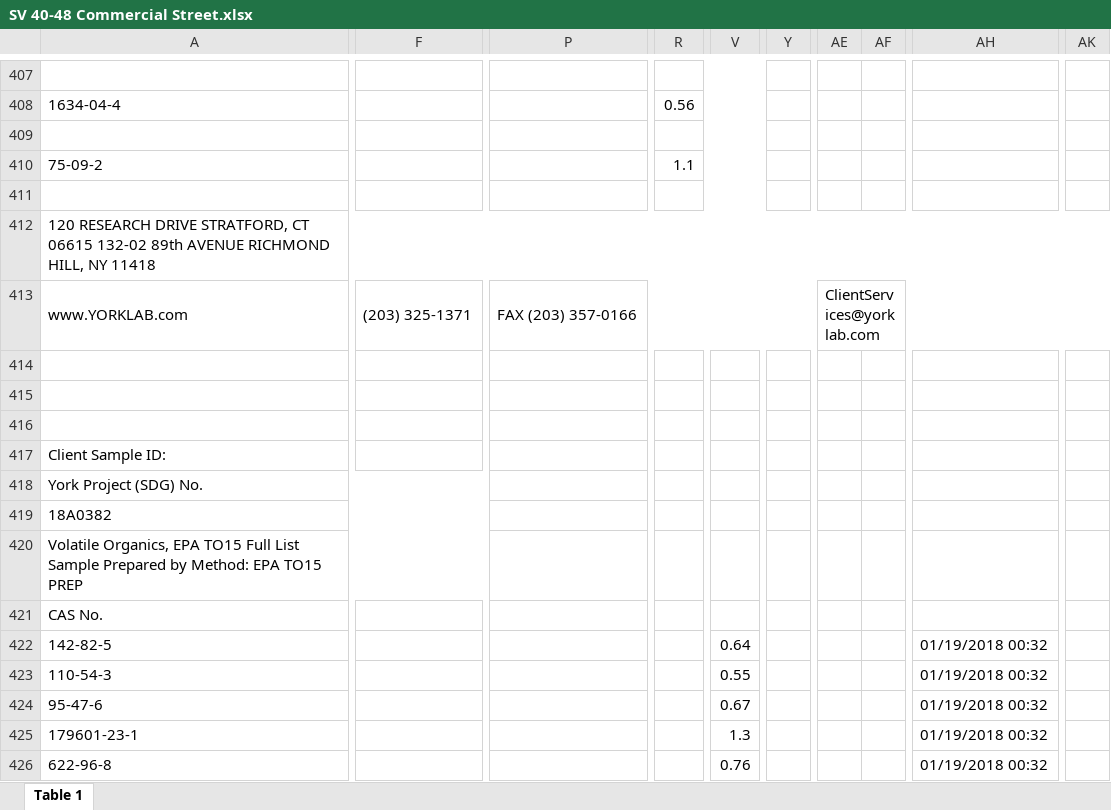
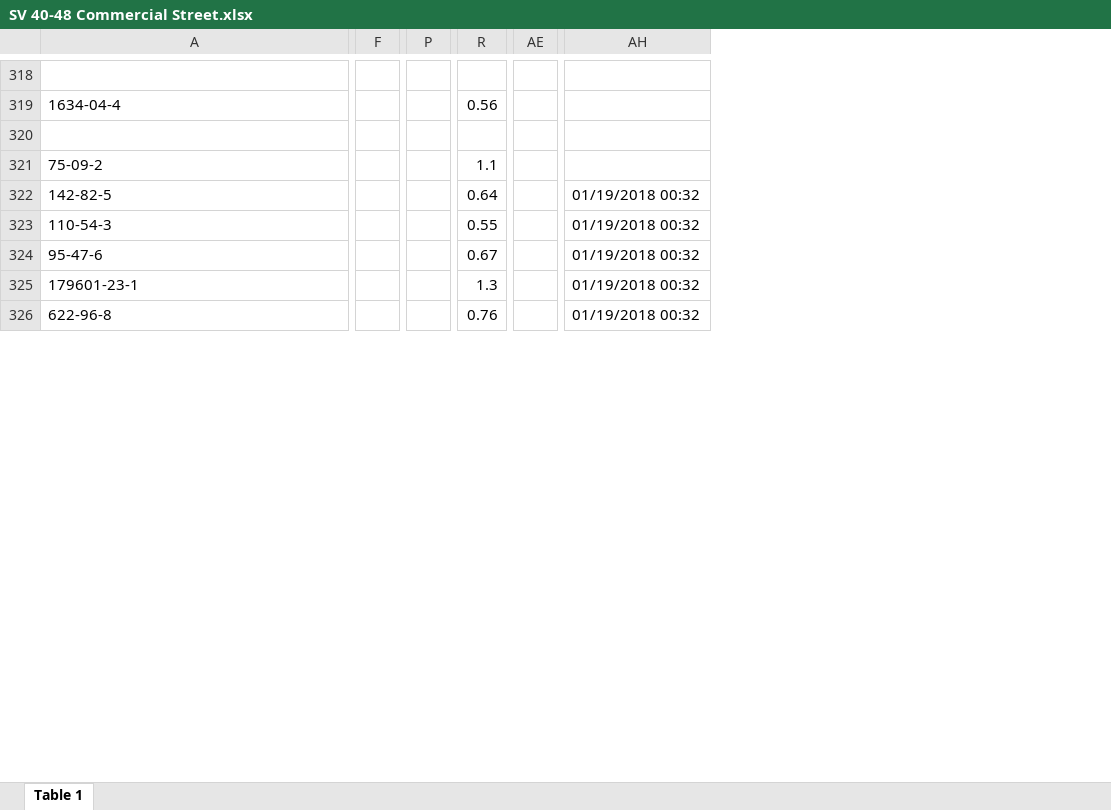
Before and after one commit to siyuegao1205/ehs_capstone_nycdoh, an Excel workbook: data/data_from_M/york/SV 40-48 Commercial Street.xlsx, sheet Table 1, drawn as a sheet; only a part is shown, gaps mark what is left out; values as stored, in another font and other column widths than the file's, no cell formats; charts and pictures not drawn; removed rows and columns are numbered as before the commit, all else as after; rows hold the shown columns only; ↵ is a line break in a cell; the diff covers the shown part only; the diff names each change by its address in the sheet, - before the commit and + after, or states it on an @@ line.

```diff
--- a/data/data_from_M/york/SV 40-48 Commercial Street.xlsx (sheet Table 1)
+++ b/data/data_from_M/york/SV 40-48 Commercial Street.xlsx (sheet Table 1)
-column F, empty
+column F, empty
-column P, empty
+column P, empty
-column V, rows 422-426: 0.64 | 0.55 | 0.67 | 1.3 | 0.76
-column Y, empty
-column AE, empty
-column AF, empty
+column AE, empty
-column AH, rows 422-426: all 01/19/2018 00:32
+column AH, rows 322-326: all 01/19/2018 00:32
-column AK, empty
-row 411: (empty)
-row 412: 120 RESEARCH DRIVE STRATFORD, CT 06615 132-02 89th AVENUE RICHMOND HILL, NY 11418
-row 413: www.YORKLAB.com | (203) 325-1371 | FAX (203) 357-0166 |  |  |  | ClientServices@yorklab.com
-row 414: (empty)
-row 415: (empty)
-row 416: (empty)
-row 417: Client Sample ID:
-row 418: York Project (SDG) No.
-row 419: 18A0382
-row 420: Volatile Organics, EPA TO15 Full List ↵ Sample Prepared by Method: EPA TO15 PREP
-row 421: CAS No.
-R322: (empty)
+R322: 0.64
+R322:V322 merged
-R323: (empty)
+R323: 0.55
+R323:V323 merged
-R324: (empty)
+R324: 0.67
+R324:V324 merged
-R325: (empty)
+R325: 1.3
+R325:V325 merged
-R326: (empty)
+R326: 0.76
+R326:V326 merged
```
Also changed, not shown: 5 added rows, 94 removed rows, 2 moved rows, 3 added columns, 133 edited cells and merged cells elsewhere in this sheet, cell formats, charts or pictures, data/data_from_M/york/SV 402 Snediker Avenue.xlsx, data/data_from_M/york/SV 522 Grand Street.xlsx, 11 other files.
